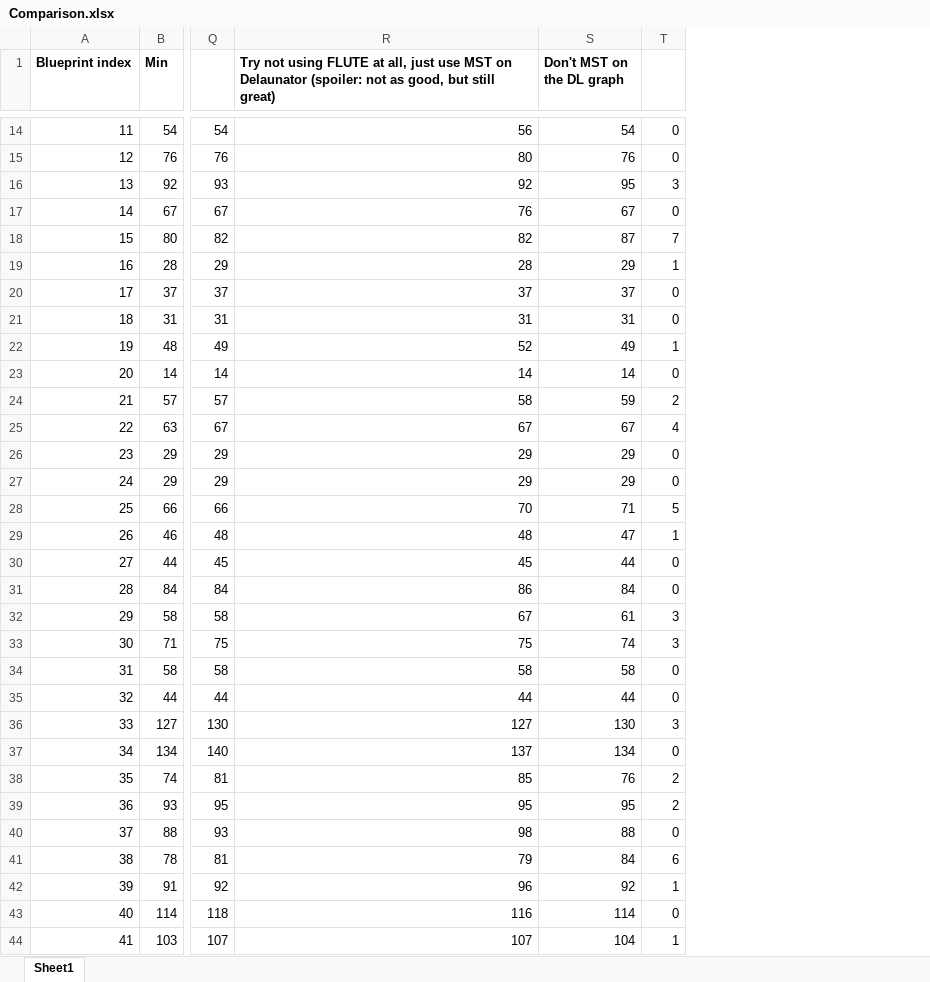
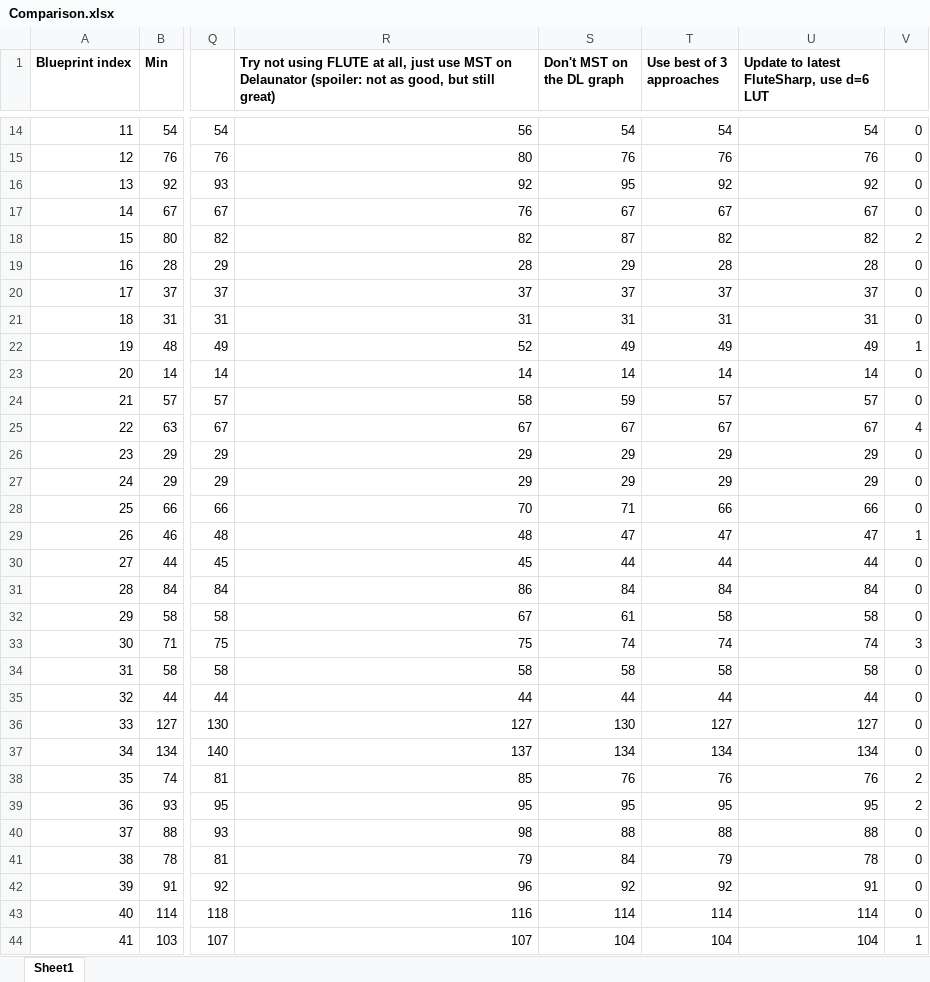
Before and after one commit to joelverhagen/FactorioTools, an Excel workbook: src/PumpjackPipeOptimizer/Comparison.xlsx, sheet Sheet1, drawn as a sheet; only a part is shown, gaps mark what is left out; values as stored, in another font and other column widths than the file's, no borders; conditional formats not drawn; addresses are those after the commit; the diff covers the shown part only; the diff names each change by its address in the sheet, - before the commit and + after, or states it on an @@ line.

Commit message:
Save latest results

```diff
--- a/src/PumpjackPipeOptimizer/Comparison.xlsx (sheet Sheet1)
+++ b/src/PumpjackPipeOptimizer/Comparison.xlsx (sheet Sheet1)
+column T (Use best of 3 approaches), rows 14-44: 54 | 76 | 92 | 67 | 82 | 28 | 37 | 31 | 49 | 14 | 57 | 67 | 29 | 29 | 66 | 47 | 44 | 84 | 58 | 74 | 58 | 44 | 127 | 134 | 76 | 95 | 88 | 79 | 92 | 114 | 104
+column U, row 1: Update to latest FluteSharp, use d=6 LUT; rows 14-44: 54 | 76 | 92 | 67 | 82 | 28 | 37 | 31 | 49 | 14 | 57 | 67 | 29 | 29 | 66 | 47 | 44 | 84 | 58 | 74 | 58 | 44 | 127 | 134 | 76 | 95 | 88 | 78 | 91 | 114 | 104
-V16: 3
+V16: 0
-V18: 7
+V18: 2
-V19: 1
+V19: 0
-V24: 2
+V24: 0
-V28: 5
+V28: 0
-V32: 3
+V32: 0
-V36: 3
+V36: 0
-V41: 6
+V41: 0
-V42: 1
+V42: 0
```
Also changed, not shown: 18 edited cells elsewhere in this sheet, formulas that keep their value.
